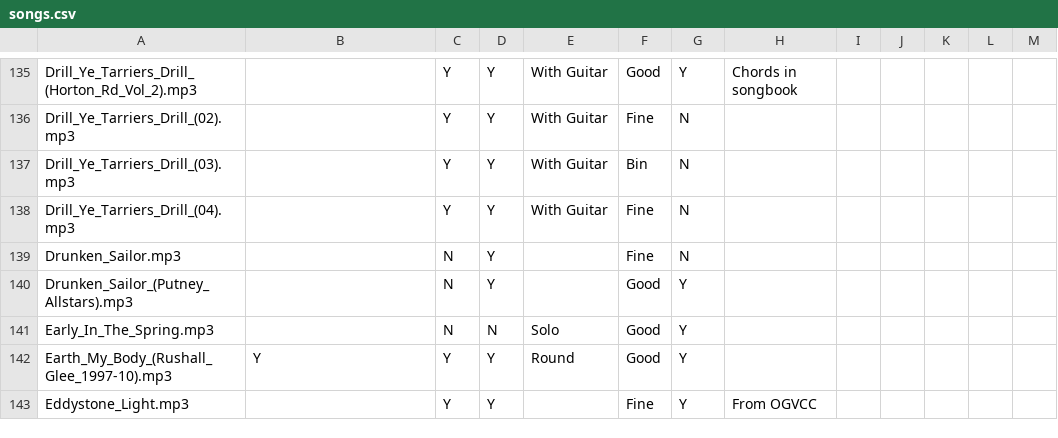
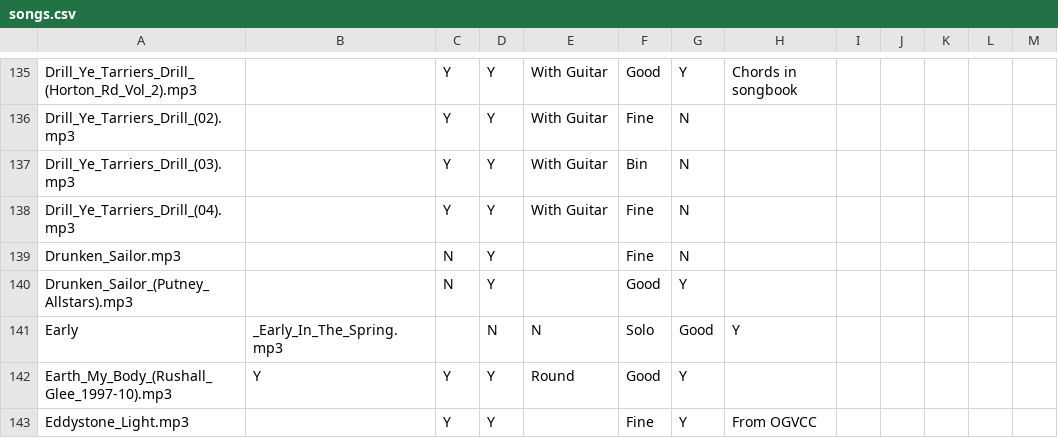
Before and after one commit to IMP1/virtualcampfire, a CSV file: songs.csv, drawn as a sheet; only a part is shown, gaps mark what is left out.

```diff
--- a/songs.csv
+++ b/songs.csv
@@ -140,3 +140,3 @@ Drunken_Sailor.mp3,,N,Y,,Fine,N,,,,,,
 Drunken_Sailor_(Putney_Allstars).mp3,,N,Y,,Good,Y,,,,,,
-Early_In_The_Spring.mp3,,N,N,Solo,Good,Y,,,,,,
+Early,_Early_In_The_Spring.mp3,,N,N,Solo,Good,Y,,,,,,
 Earth_My_Body_(Rushall_Glee_1997-10).mp3,Y,Y,Y,Round,Good,Y,,,,,,
```
Also changed, not shown: 11 other files.
